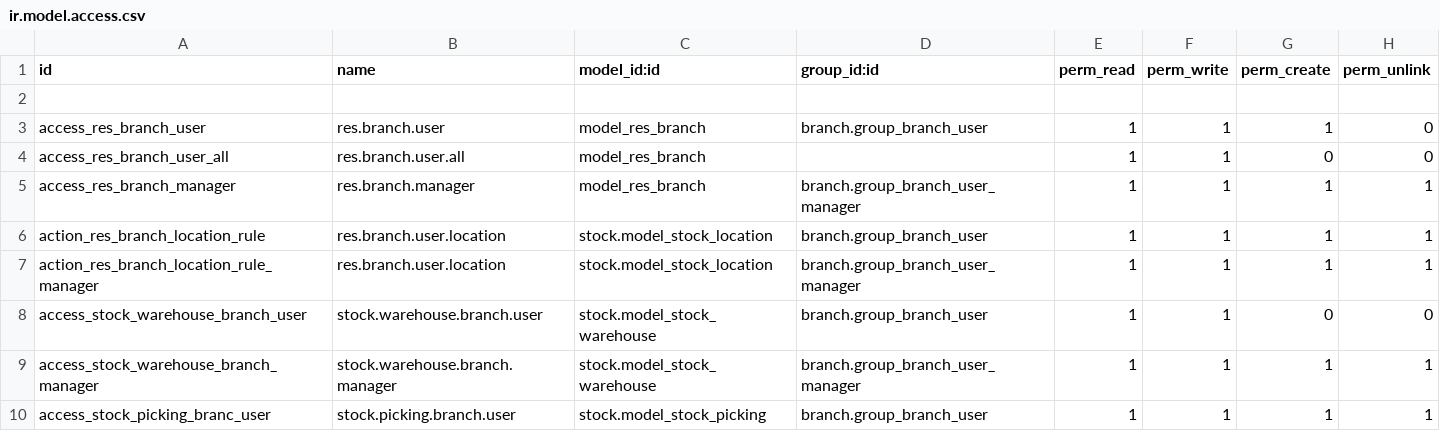
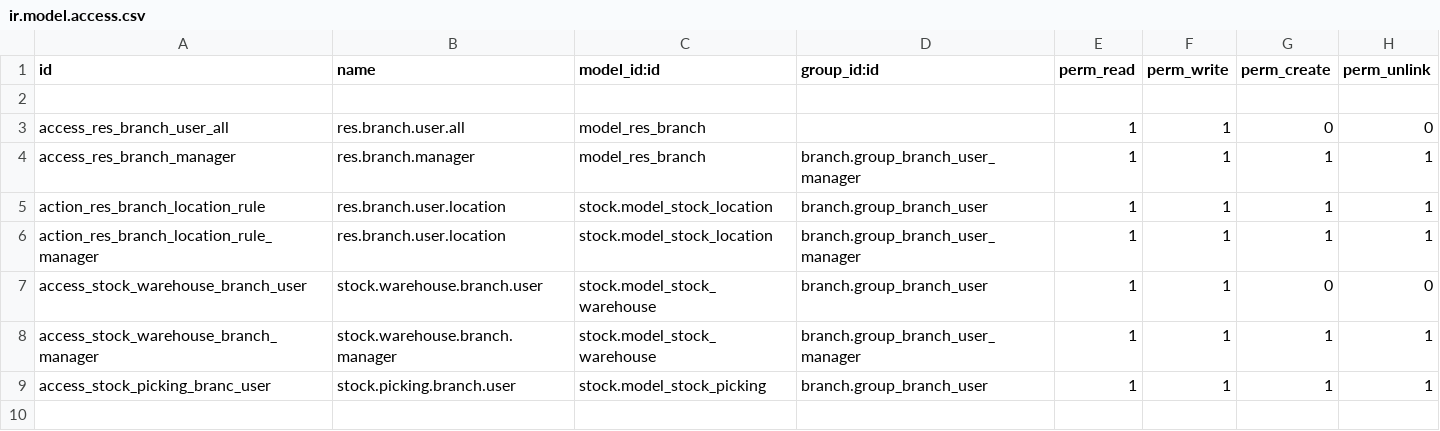
Before and after one commit to bougaryest/erp, a CSV file: branch/security/ir.model.access.csv, drawn as a sheet; the diff names each change by its address in the sheet, - before the commit and + after, or states it on an @@ line.

Commit message:
user branch erorr

```diff
--- a/branch/security/ir.model.access.csv
+++ b/branch/security/ir.model.access.csv
-row 3: access_res_branch_user | res.branch.user | model_res_branch | branch.group_branch_user | 1 | 1 | 1 | 0
```
